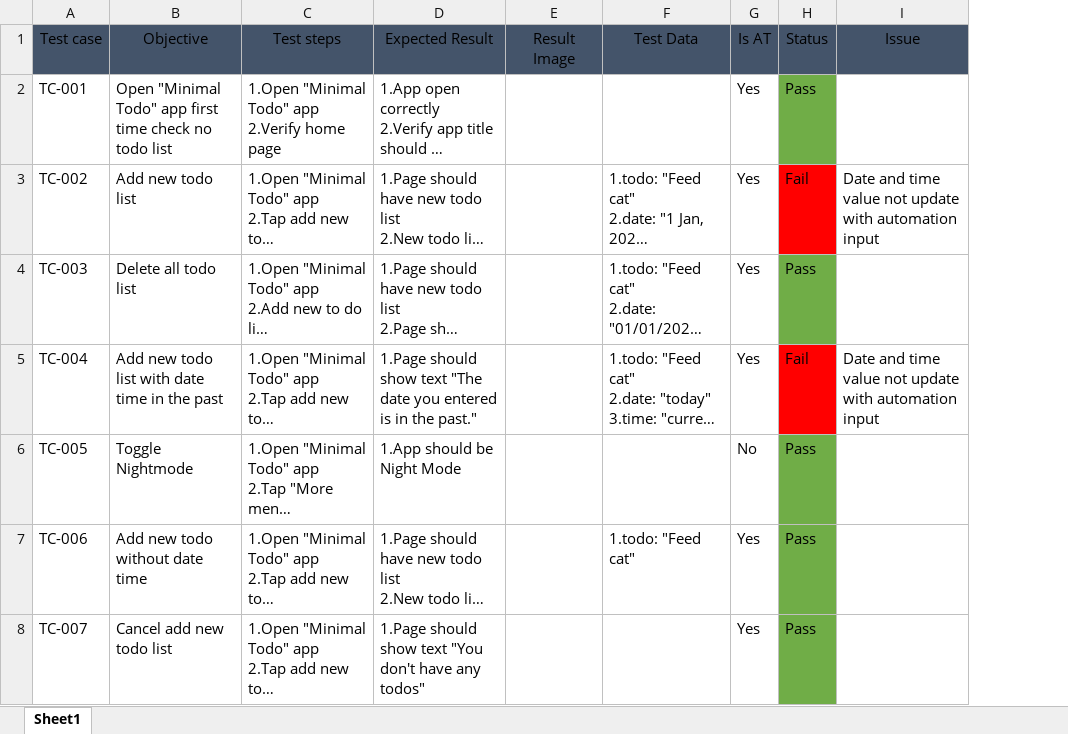
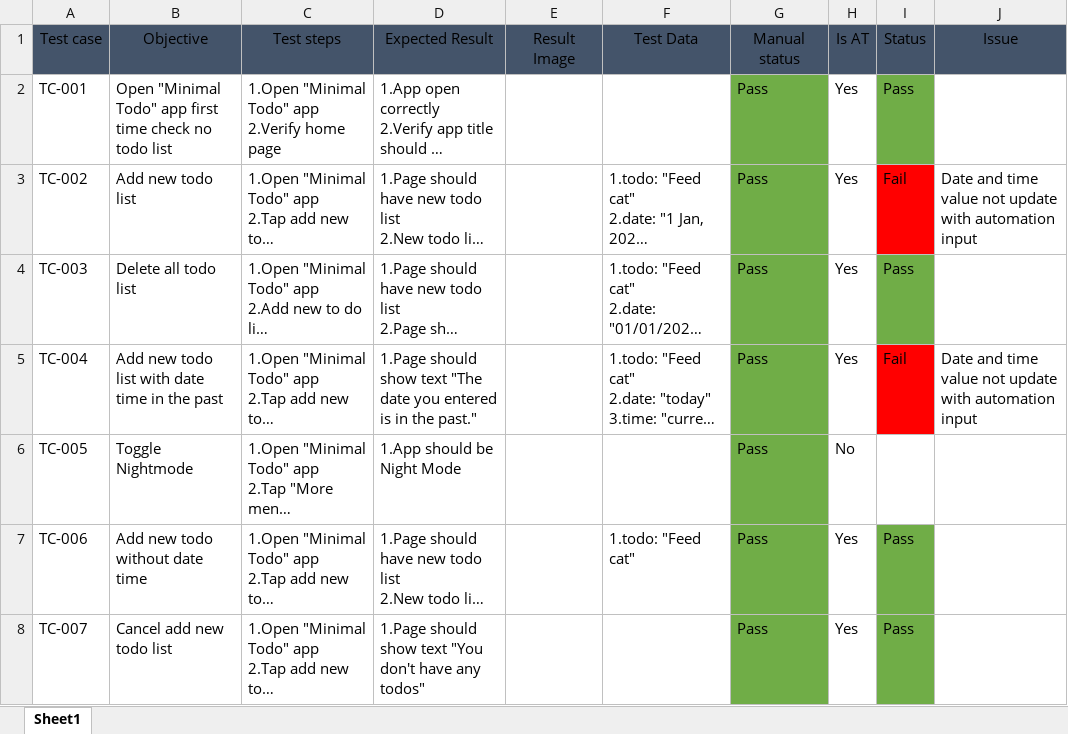
Before and after one commit to AomsinAnuphong/Test_Automate_Anuphong, an Excel workbook: Assignments/assignment_4/assignment_4_testcase.xlsx, sheet Sheet1, drawn as a sheet; long unchanged cells end in …; values as stored, in another font and other column widths than the file's, no borders; charts and pictures not drawn; addresses are those after the commit; the diff names each change by its address in the sheet, - before the commit and + after, or states it on an @@ line.

Commit message:
Update assignment_4_testcase.xlsx

```diff
--- a/Assignments/assignment_4/assignment_4_testcase.xlsx (sheet Sheet1)
+++ b/Assignments/assignment_4/assignment_4_testcase.xlsx (sheet Sheet1)
+column G, rows 1-8: Manual status | Pass | Pass | Pass | Pass | Pass | Pass | Pass
-I6: Pass
+I6: (empty)
-I6 fill: #70AD47
+I6 fill: none
```
